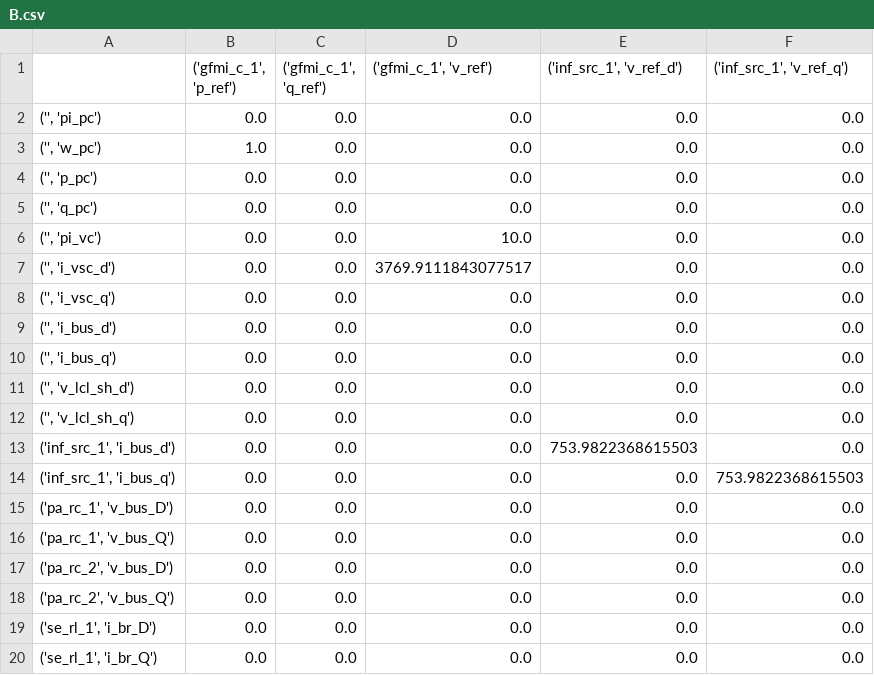
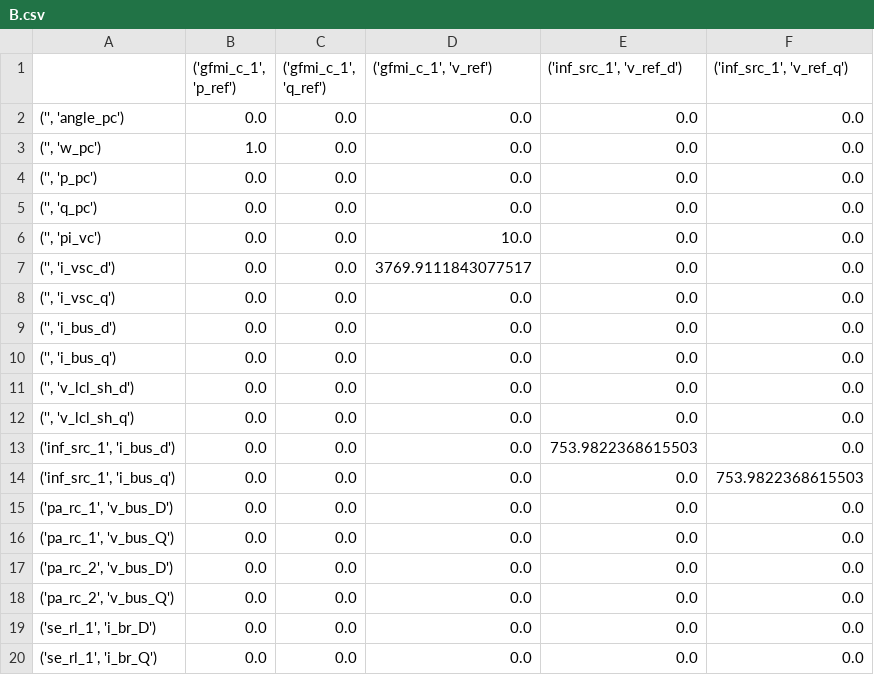
Before and after one commit to REAM-lab/sting, a CSV file: examples/testcase4/outputs/small_signal_model/B.csv, drawn as a sheet.

```diff
--- a/examples/testcase4/outputs/small_signal_model/B.csv
+++ b/examples/testcase4/outputs/small_signal_model/B.csv
@@ -1,3 +1,3 @@
 ,"('gfmi_c_1', 'p_ref')","('gfmi_c_1', 'q_ref')","('gfmi_c_1', 'v_ref')","('inf_src_1', 'v_ref_d')","('inf_src_1', 'v_ref_q')"
-"('', 'pi_pc')",0.0,0.0,0.0,0.0,0.0
+"('', 'angle_pc')",0.0,0.0,0.0,0.0,0.0
 "('', 'w_pc')",1.0,0.0,0.0,0.0,0.0
```
Also changed, not shown: examples/testcase4/outputs/small_signal_model/A.csv, examples/testcase4/outputs/small_signal_model/C.csv, 30 other files.
